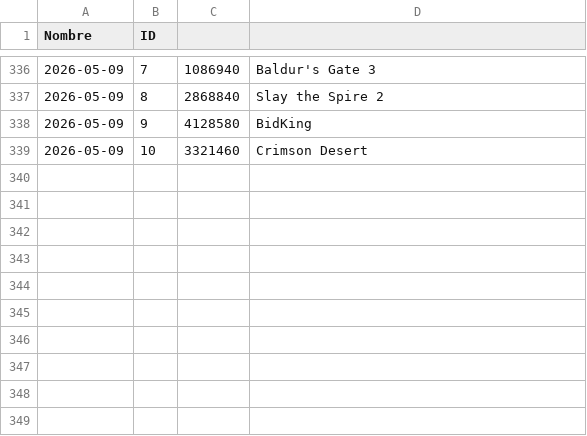
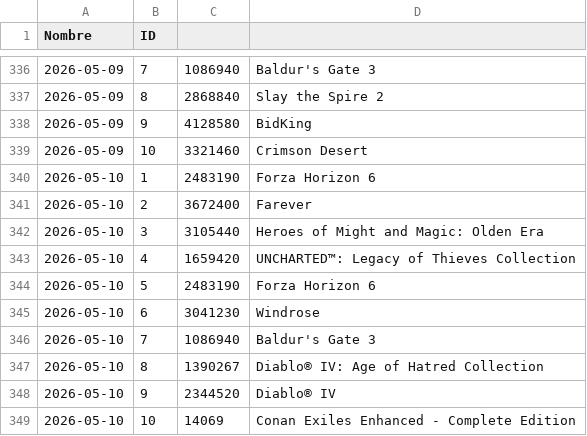
Before and after one commit to PabloOR58/spvj, a CSV file: Clean/Top_vendidos.csv, drawn as a sheet; only a part is shown, gaps mark what is left out; the diff names each change by its address in the sheet, - before the commit and + after, or states it on an @@ line.

```diff
--- a/Clean/Top_vendidos.csv
+++ b/Clean/Top_vendidos.csv
+row 340: 2026-05-10 | 1 | 2483190 | Forza Horizon 6
+row 341: 2026-05-10 | 2 | 3672400 | Farever
+row 342: 2026-05-10 | 3 | 3105440 | Heroes of Might and Magic: Olden Era
+row 343: 2026-05-10 | 4 | 1659420 | UNCHARTED™: Legacy of Thieves Collection
+row 344: 2026-05-10 | 5 | 2483190 | Forza Horizon 6
+row 345: 2026-05-10 | 6 | 3041230 | Windrose
+row 346: 2026-05-10 | 7 | 1086940 | Baldur's Gate 3
+row 347: 2026-05-10 | 8 | 1390267 | Diablo® IV: Age of Hatred Collection
+row 348: 2026-05-10 | 9 | 2344520 | Diablo® IV
+row 349: 2026-05-10 | 10 | 14069 | Conan Exiles Enhanced - Complete Edition
```
Also changed, not shown: Clean/listado_juegos.csv, Clean/plataformas_juegos.csv.
